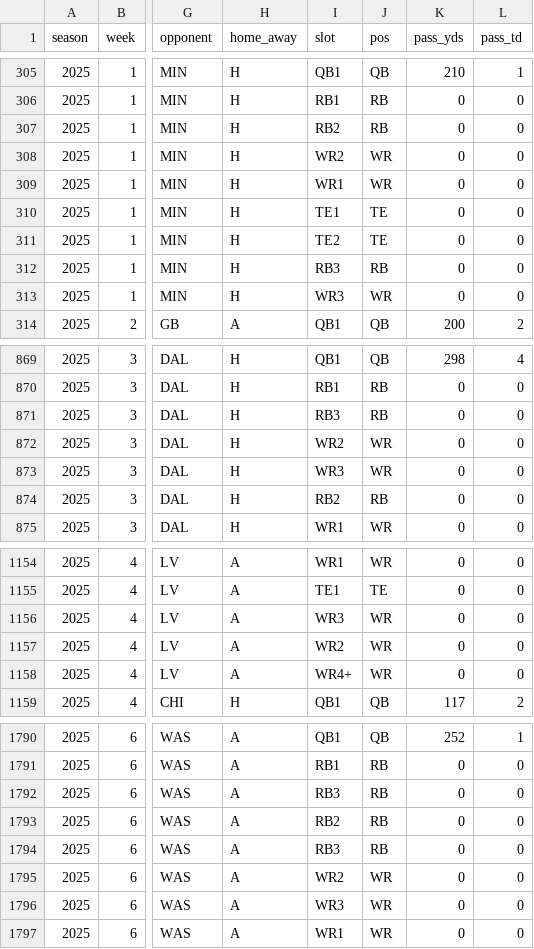
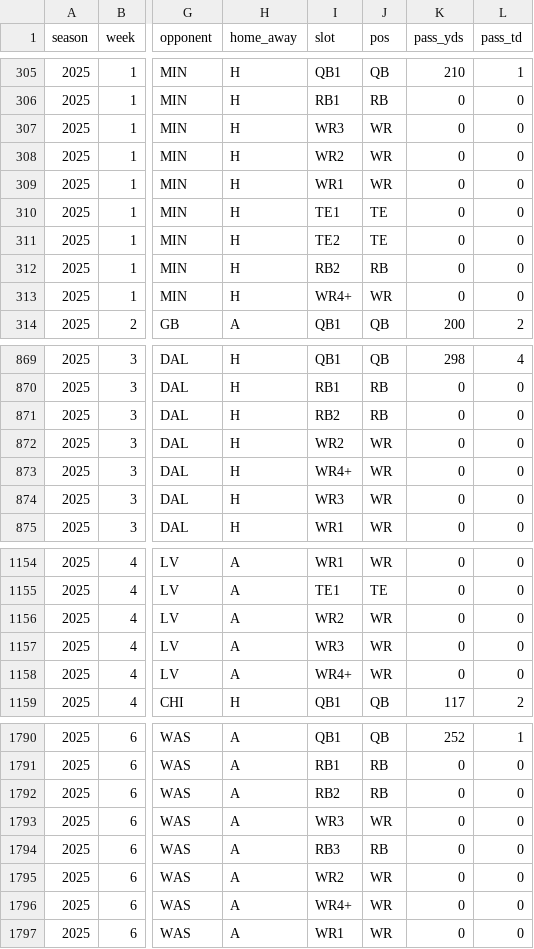
Before and after one commit to 3GO-47/rainman, a CSV file: data/game_logs/game_logs_2025.csv, drawn as a sheet; only a part is shown, gaps mark what is left out; the diff covers the shown part only; the diff names each change by its address in the sheet, - before the commit and + after, or states it on an @@ line.

Commit message:
game_logs: 2026 wk1 (314 rows) + 24/25 re-slot with positions_2026

```diff
--- a/data/game_logs/game_logs_2025.csv
+++ b/data/game_logs/game_logs_2025.csv
-I307 (slot): RB2
+I307 (slot): WR3
-J307 (pos): RB
+J307 (pos): WR
-I312 (slot): RB3
+I312 (slot): RB2
-I313 (slot): WR3
+I313 (slot): WR4+
-I871 (slot): RB3
+I871 (slot): RB2
-I873 (slot): WR3
+I873 (slot): WR4+
-I874 (slot): RB2
+I874 (slot): WR3
-J874 (pos): RB
+J874 (pos): WR
-I1156 (slot): WR3
+I1156 (slot): WR2
-I1157 (slot): WR2
+I1157 (slot): WR3
-I1792 (slot): RB3
+I1792 (slot): RB2
-I1793 (slot): RB2
+I1793 (slot): WR3
-J1793 (pos): RB
+J1793 (pos): WR
-I1796 (slot): WR3
+I1796 (slot): WR4+
```
Also changed, not shown: 10 edited cells elsewhere in this file, data/game_logs/game_logs_2024.csv, 1 other file.
